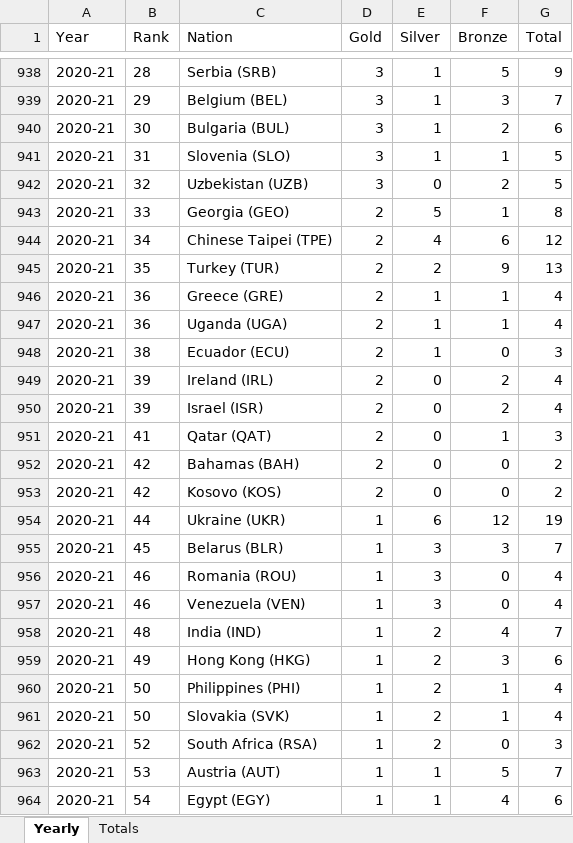
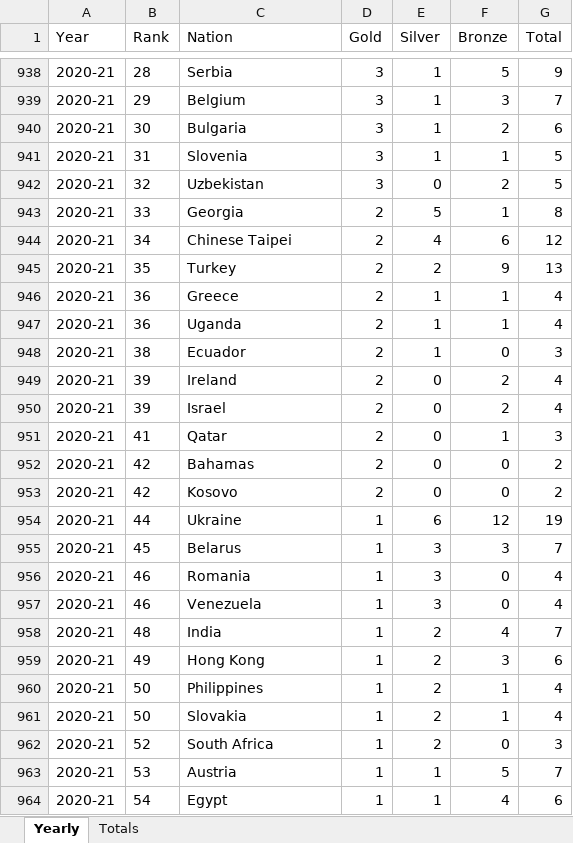
Before and after one commit to olympics2022/olympic_medal_analysis, an Excel workbook: starter_files/Summer_O_Compiled.xlsx, sheet Yearly, drawn as a sheet; only a part is shown, gaps mark what is left out; values as stored, in another font and other column widths than the file's, no borders; the diff covers the shown part only; the diff names each change by its address in the sheet, - before the commit and + after, or states it on an @@ line.

```diff
--- a/starter_files/Summer_O_Compiled.xlsx (sheet Yearly)
+++ b/starter_files/Summer_O_Compiled.xlsx (sheet Yearly)
-C938 (Nation): Serbia (SRB)
+C938 (Nation): Serbia
-C939 (Nation): Belgium (BEL)
+C939 (Nation): Belgium
-C940 (Nation): Bulgaria (BUL)
+C940 (Nation): Bulgaria
-C941 (Nation): Slovenia (SLO)
+C941 (Nation): Slovenia
-C942 (Nation): Uzbekistan (UZB)
+C942 (Nation): Uzbekistan
-C943 (Nation): Georgia (GEO)
+C943 (Nation): Georgia
-C944 (Nation): Chinese Taipei (TPE)
+C944 (Nation): Chinese Taipei
-C945 (Nation): Turkey (TUR)
+C945 (Nation): Turkey
-C946 (Nation): Greece (GRE)
+C946 (Nation): Greece
-C947 (Nation): Uganda (UGA)
+C947 (Nation): Uganda
-C948 (Nation): Ecuador (ECU)
+C948 (Nation): Ecuador
-C949 (Nation): Ireland (IRL)
+C949 (Nation): Ireland
-C950 (Nation): Israel (ISR)
+C950 (Nation): Israel
-C951 (Nation): Qatar (QAT)
+C951 (Nation): Qatar
-C952 (Nation): Bahamas (BAH)
+C952 (Nation): Bahamas
-C953 (Nation): Kosovo (KOS)
+C953 (Nation): Kosovo
-C954 (Nation): Ukraine (UKR)
+C954 (Nation): Ukraine
-C955 (Nation): Belarus (BLR)
+C955 (Nation): Belarus
-C956 (Nation): Romania (ROU)
+C956 (Nation): Romania
-C957 (Nation): Venezuela (VEN)
+C957 (Nation): Venezuela
-C958 (Nation): India (IND)
+C958 (Nation): India
-C959 (Nation): Hong Kong (HKG)
+C959 (Nation): Hong Kong
-C960 (Nation): Philippines (PHI)
+C960 (Nation): Philippines
-C961 (Nation): Slovakia (SVK)
+C961 (Nation): Slovakia
-C962 (Nation): South Africa (RSA)
+C962 (Nation): South Africa
-C963 (Nation): Austria (AUT)
+C963 (Nation): Austria
-C964 (Nation): Egypt (EGY)
+C964 (Nation): Egypt
```
Also changed, not shown: 110 edited cells elsewhere in this sheet.
